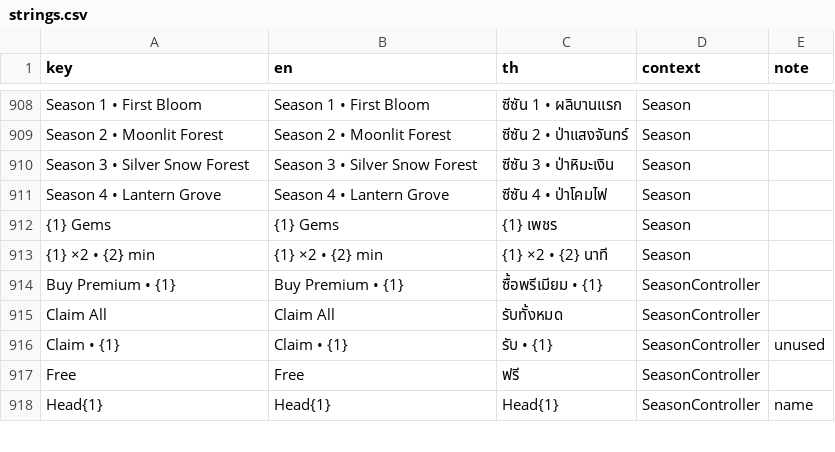
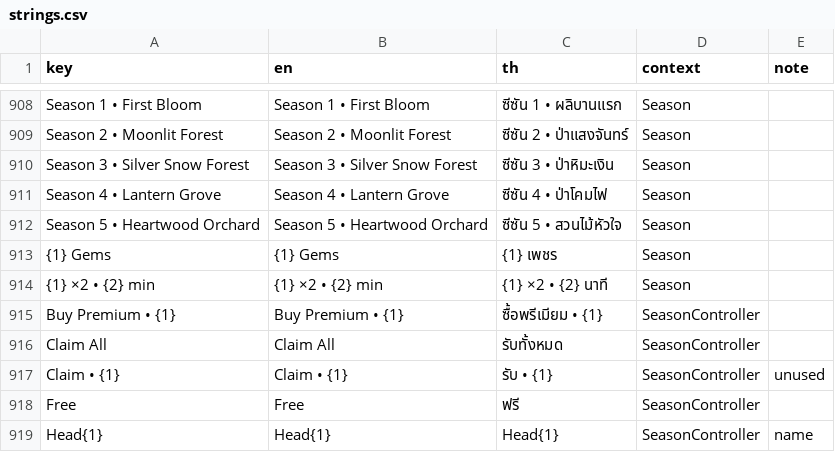
Before and after one commit to ArmZOfficial/Chop-a-Tree, a CSV file: assets/localization/strings.csv, drawn as a sheet; only a part is shown, gaps mark what is left out; the diff names each change by its address in the sheet, - before the commit and + after, or states it on an @@ line.

```diff
--- a/assets/localization/strings.csv
+++ b/assets/localization/strings.csv
+row 912: Season 5 • Heartwood Orchard | Season 5 • Heartwood Orchard | ซีซัน 5 • สวนไม้หัวใจ | Season
```
Also changed, not shown: 7 other files.
